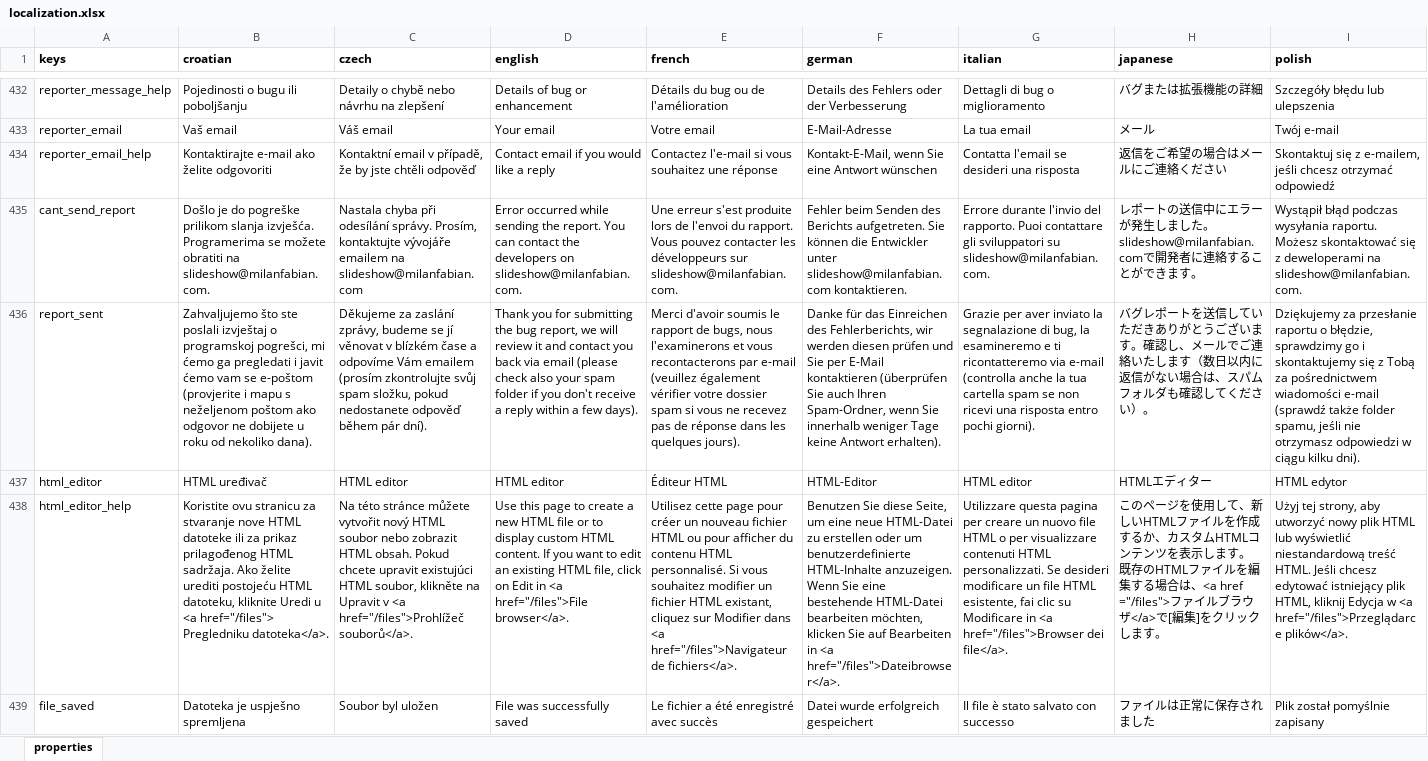
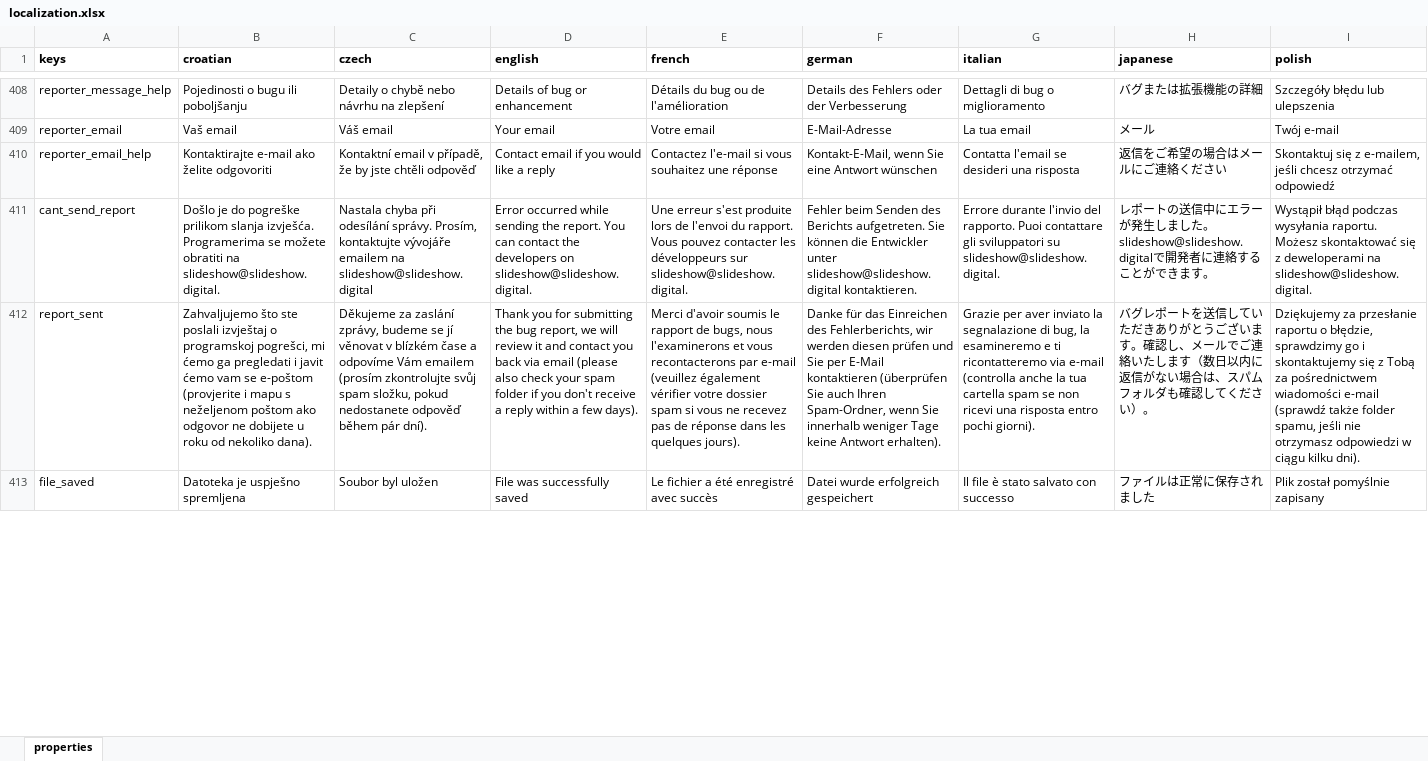
Before and after one commit to milan-fabian/slideshow-localization, an Excel workbook: backend/localization.xlsx, sheet properties, drawn as a sheet; only a part is shown, gaps mark what is left out; values as stored, in another font and other column widths than the file's, no borders; removed rows and columns are numbered as before the commit, all else as after; rows hold the shown columns only; the diff covers the shown part only; the diff names each change by its address in the sheet, - before the commit and + after, or states it on an @@ line.

Commit message:
Updates for Slideshow version 4.0.0

```diff
--- a/backend/localization.xlsx (sheet properties)
+++ b/backend/localization.xlsx (sheet properties)
-B411 (croatian): …obratiti na slideshow@milanfabian.com.
+B411 (croatian): …obratiti na slideshow@slideshow.digital.
-C411 (czech): …emailem na slideshow@milanfabian.com
+C411 (czech): …emailem na slideshow@slideshow.digital
-D411 (english): …developers on slideshow@milanfabian.com.
+D411 (english): …developers on slideshow@slideshow.digital.
-E411 (french): …développeurs sur slideshow@milanfabian.com.
+E411 (french): …développeurs sur slideshow@slideshow.digital.
-F411 (german): …Entwickler unter slideshow@milanfabian.com kontaktieren.
+F411 (german): …Entwickler unter slideshow@slideshow.digital kontaktieren.
-G411 (italian): …sviluppatori su slideshow@milanfabian.com.
+G411 (italian): …sviluppatori su slideshow@slideshow.digital.
-H411 (japanese): …ました。slideshow@milanfabian.comで開発者…
+H411 (japanese): …ました。slideshow@slideshow.digitalで開発者…
-I411 (polish): …deweloperami na slideshow@milanfabian.com.
+I411 (polish): …deweloperami na slideshow@slideshow.digital.
-D412 (english): …email (please check also your spam…
+D412 (english): …email (please also check your spam…
-row 437: html_editor | HTML uređivač | HTML editor | HTML editor | Éditeur HTML | HTML-Editor | HTML editor | HTMLエディター | HTML edytor
-row 438: html_editor_help | Koristite ovu stranicu za stvaranje nove HTML datoteke ili za prikaz prilagođenog HTML sadržaja. Ako želite urediti postojeću HTML datoteku, kliknite Uredi u <a href="/files"> Pregledniku datoteka</a>. | Na této stránce můžete vytvořit nový HTML soubor nebo zobrazit HTML obsah. Pokud chcete upravit existujúci HTML soubor, klikněte na Upravit v <a href="/files">Prohlížeč souborů</a>. | Use this page to create a new HTML file or to display custom HTML content. If you want to edit an existing HTML file, click on Edit in <a href="/files">File browser</a>. | Utilisez cette page pour créer un nouveau fichier HTML ou pour afficher du contenu HTML personnalisé. Si vous souhaitez modifier un fichier HTML existant, cliquez sur Modifier dans <a href="/files">Navigateur de fichiers</a>. | Benutzen Sie diese Seite, um eine neue HTML-Datei zu erstellen oder um benutzerdefinierte HTML-Inhalte anzuzeigen. Wenn Sie eine bestehende HTML-Datei bearbeiten möchten, klicken Sie auf Bearbeiten in <a href="/files">Dateibrowser</a>. | Utilizzare questa pagina per creare un nuovo file HTML o per visualizzare contenuti HTML personalizzati. Se desideri modificare un file HTML esistente, fai clic su Modificare in <a href="/files">Browser dei file</a>. | このページを使用して、新しいHTMLファイルを作成するか、カスタムHTMLコンテンツを表示します。 既存のHTMLファイルを編集する場合は、<a href ="/files">ファイルブラウザ</a>で[編集]をクリックします。 | Użyj tej strony, aby utworzyć nowy plik HTML lub wyświetlić niestandardową treść HTML. Jeśli chcesz edytować istniejący plik HTML, kliknij Edycja w <a href="/files">Przeglądarce plików</a>.
```
Also changed, not shown: 76 added rows, 34 removed rows and 225 edited cells elsewhere in this sheet, 13 other files.
